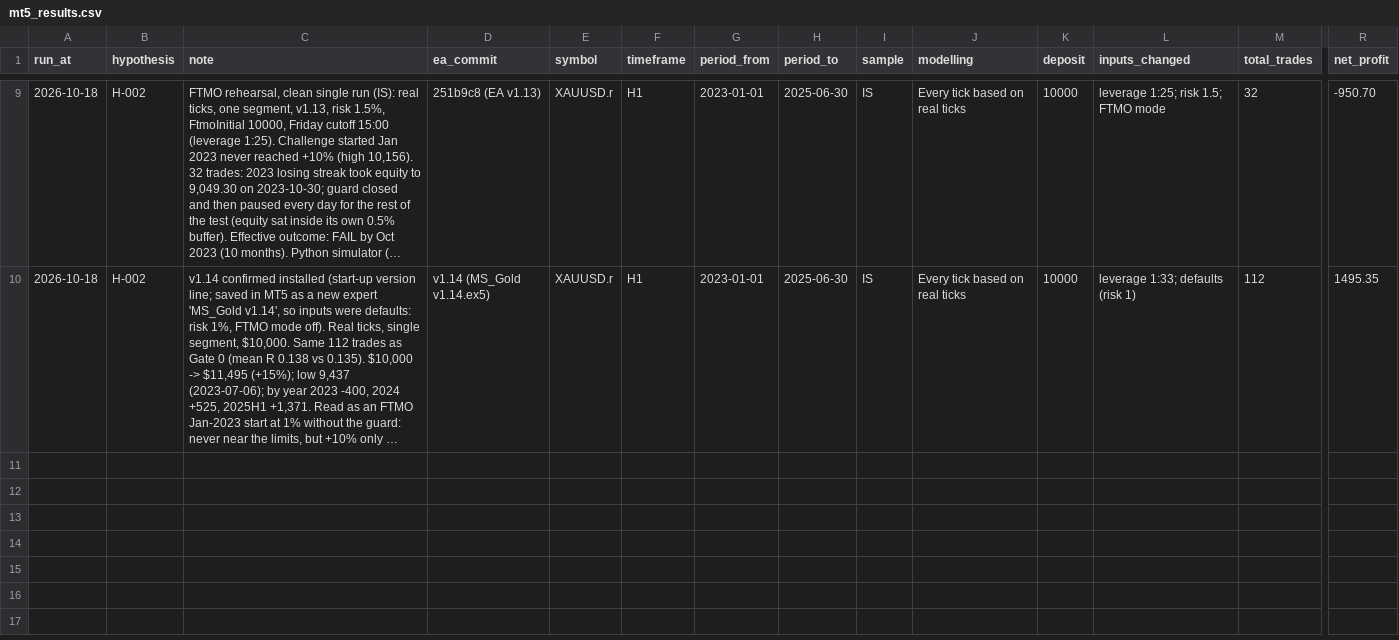
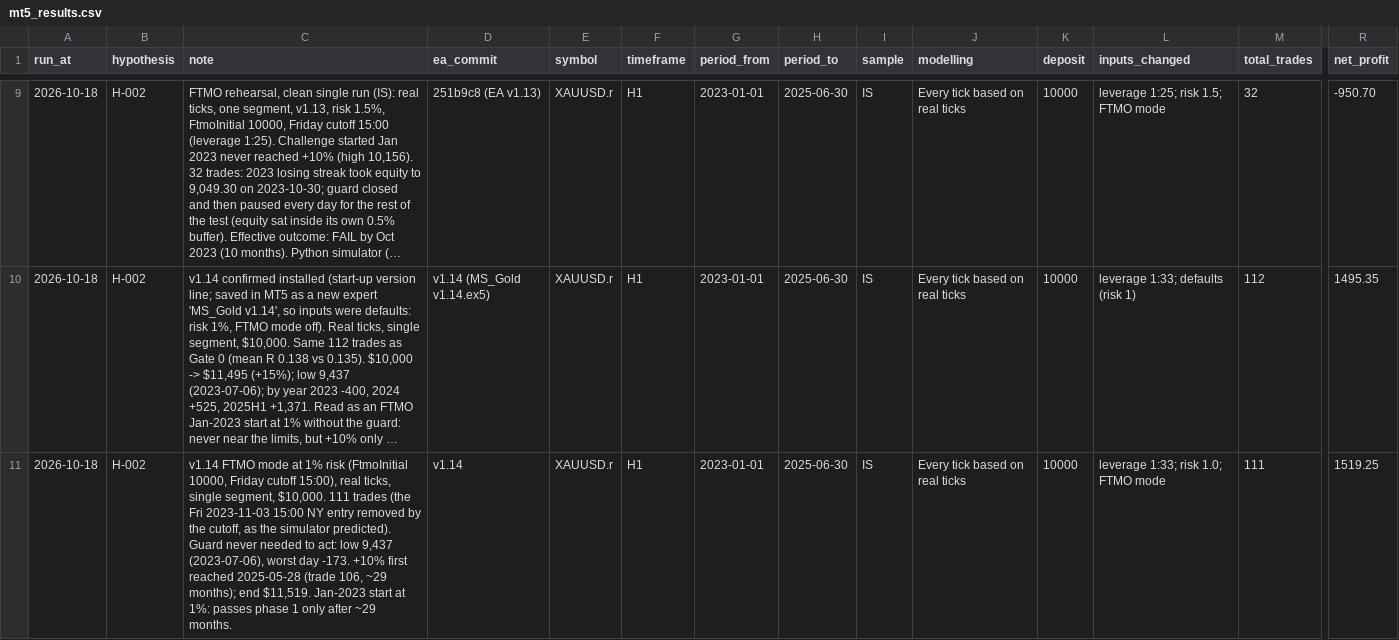
Before and after one commit to TinoSea/orb-bot, a CSV file: research/mt5_results.csv, drawn as a sheet; only a part is shown, gaps mark what is left out; long unchanged cells end in …; rows hold the shown columns only; the diff names each change by its address in the sheet, - before the commit and + after, or states it on an @@ line.

```diff
--- a/research/mt5_results.csv
+++ b/research/mt5_results.csv
+row 11: 2026-10-18 | H-002 | v1.14 FTMO mode at 1% risk (FtmoInitial 10000, Friday cutoff 15:00), real ticks, single segment, $10,000. 111 trades (the Fri 2023-11-03 15:00 NY entry removed by the cutoff, as the simulator predicted). Guard never needed to act: low 9,437 (2023-07-06), worst day -173. +10% first reached 2025-05-28 (trade 106, ~29 months); end $11,519. Jan-2023 start at 1%: passes phase 1 only after ~29 months. | v1.14 | XAUUSD.r | H1 | 2023-01-01 | 2025-06-30 | IS | Every tick based on real ticks | 10000 | leverage 1:33; risk 1.0; FTMO mode | 111 | 1519.25
```
